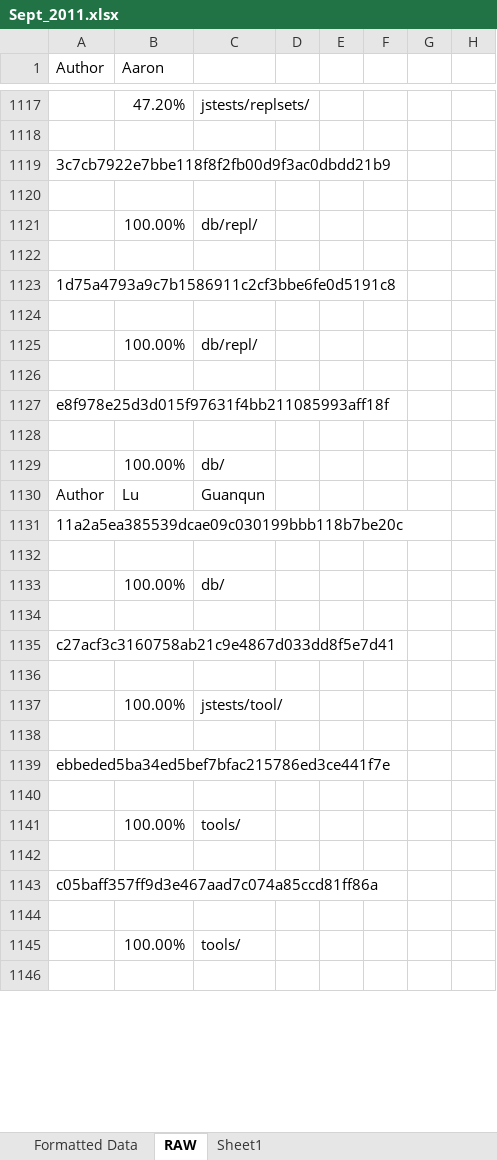
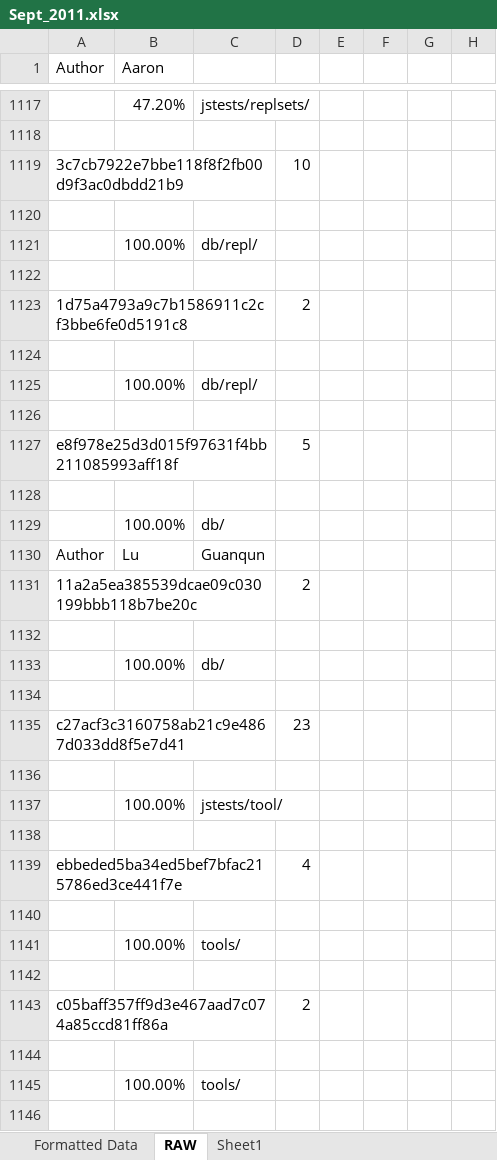
Before and after one commit to alexbrylov1994/OpenSoftwareResearch, an Excel workbook: Git_Hub_Data_Excel/Sept_2011.xlsx, sheet RAW, drawn as a sheet; only a part is shown, gaps mark what is left out; values as stored, in another font and other column widths than the file's, no borders; the diff covers the shown part only; the diff names each change by its address in the sheet, - before the commit and + after, or states it on an @@ line.

```diff
--- a/Git_Hub_Data_Excel/Sept_2011.xlsx (sheet RAW)
+++ b/Git_Hub_Data_Excel/Sept_2011.xlsx (sheet RAW)
-D1119: (empty)
+D1119: 10
-D1123: (empty)
+D1123: 2
-D1127: (empty)
+D1127: 5
-D1131: (empty)
+D1131: 2
-D1135: (empty)
+D1135: 23
-D1139: (empty)
+D1139: 4
-D1143: (empty)
+D1143: 2
```
Also changed, not shown: 307 edited cells elsewhere in this sheet, sheet Formatted Data, sheet Sheet1, formulas that keep their value.
